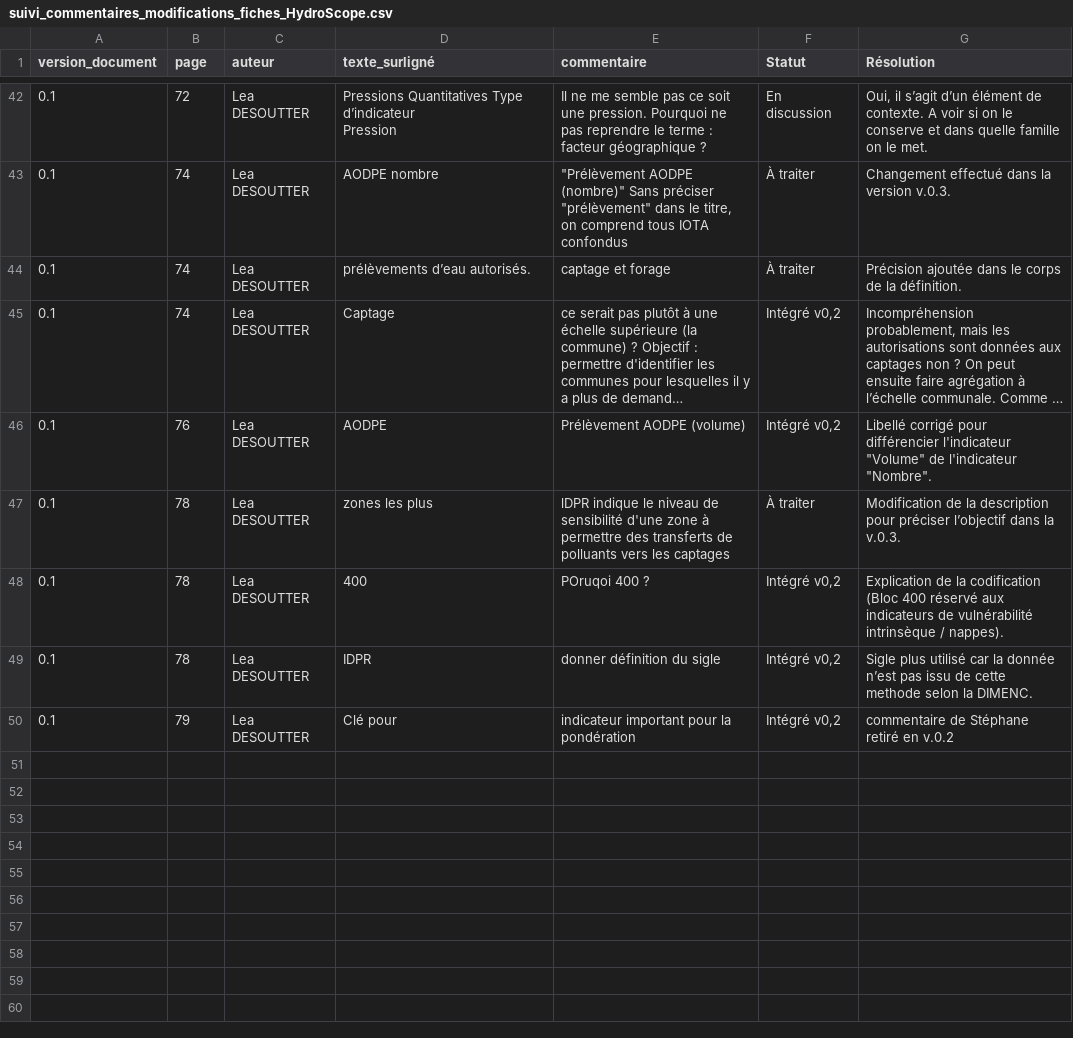
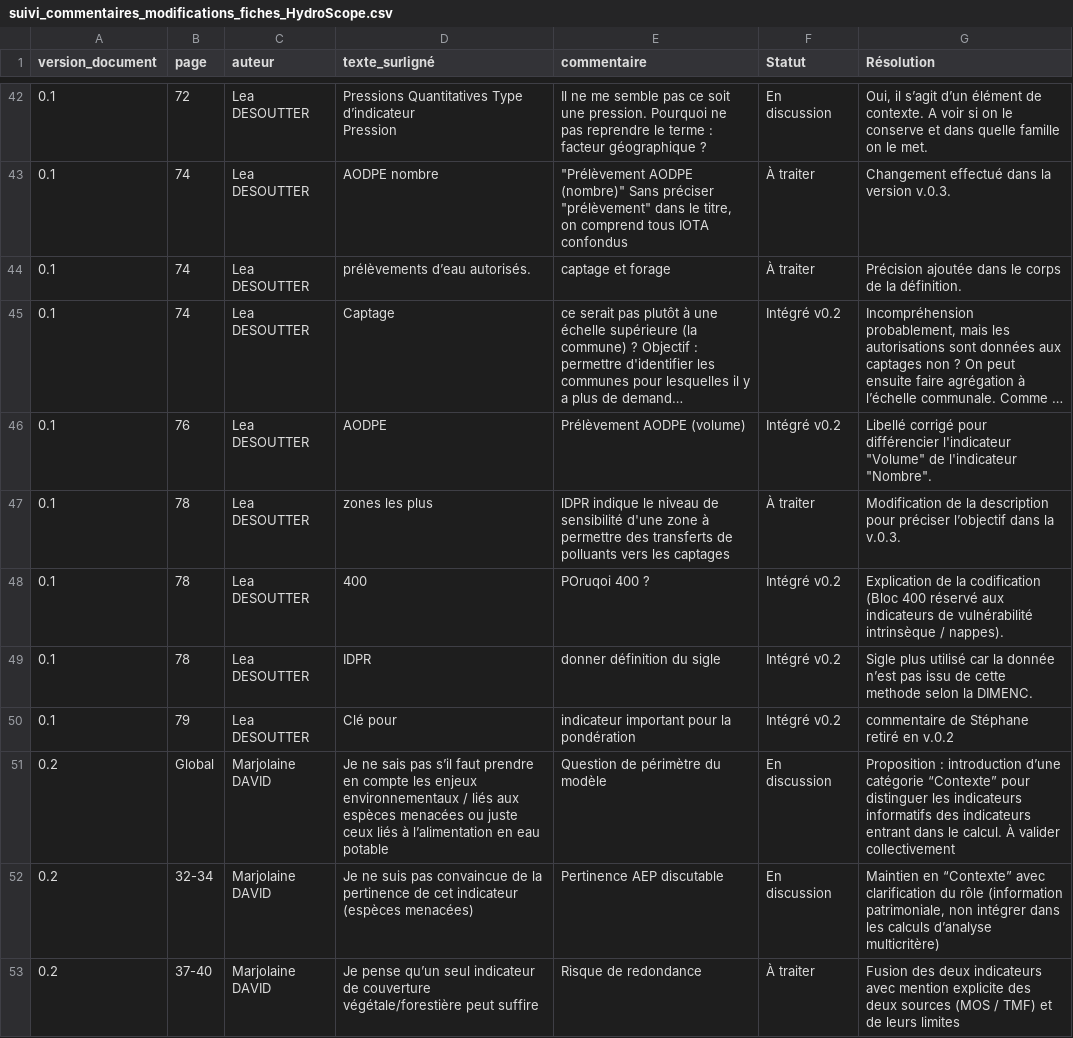
Before and after one commit to yougis/hydroscope-fiche-indicateur, a CSV file: suivi_commentaires_modifications_fiches_HydroScope.csv, drawn as a sheet; only a part is shown, gaps mark what is left out; long unchanged cells end in …; the diff covers the shown part only; the diff names each change by its address in the sheet, - before the commit and + after, or states it on an @@ line.

Commit message:
Ajout des remarques de Marjo

```diff
--- a/suivi_commentaires_modifications_fiches_HydroScope.csv
+++ b/suivi_commentaires_modifications_fiches_HydroScope.csv
-F45:F46 (Statut): Intégré v0,2
+F45:F46 (Statut): Intégré v0.2
-F48:F50 (Statut): Intégré v0,2
+F48:F50 (Statut): Intégré v0.2
+row 51: 0.2 | Global | Marjolaine DAVID | Je ne sais pas s’il faut prendre en compte les enjeux environnementaux / liés aux espèces menacées ou juste ceux liés à l’alimentation en eau potable | Question de périmètre du modèle | En discussion | Proposition : introduction d’une catégorie “Contexte” pour distinguer les indicateurs informatifs des indicateurs entrant dans le calcul. À valider collectivement
+row 52: 0.2 | 32-34 | Marjolaine DAVID | Je ne suis pas convaincue de la pertinence de cet indicateur (espèces menacées) | Pertinence AEP discutable | En discussion | Maintien en “Contexte” avec clarification du rôle (information patrimoniale, non intégrer dans les calculs d’analyse multicritère)
+row 53: 0.2 | 37-40 | Marjolaine DAVID | Je pense qu’un seul indicateur de couverture végétale/forestière peut suffire | Risque de redondance | À traiter | Fusion des deux indicateurs avec mention explicite des deux sources (MOS / TMF) et de leurs limites
```
Also changed, not shown: 9 added rows and 21 edited cells elsewhere in this file.
